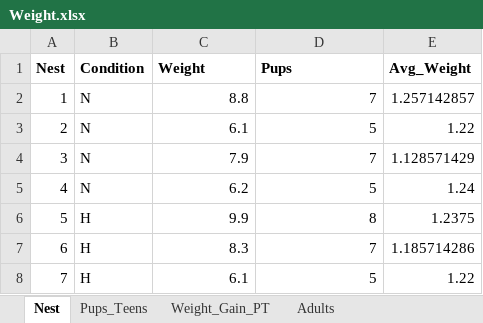
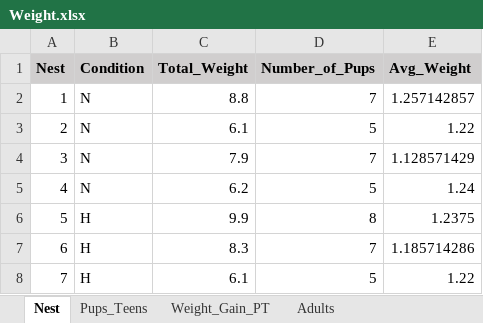
Before and after one commit to ma-riviere/LT-AoP-22, an Excel workbook: data/Weight.xlsx, sheet Nest, drawn as a sheet; values as stored, in another font and other column widths than the file's, no borders; the diff names each change by its address in the sheet, - before the commit and + after, or states it on an @@ line.

Commit message:
Updating weight data
- Adding weights at P0 (measured through the weight of the nest) + comparing the impact of hypoxia on the average mouse weight at P0
- Adding more data for Pups & Teens (weight gain starting at P2)

```diff
--- a/data/Weight.xlsx (sheet Nest)
+++ b/data/Weight.xlsx (sheet Nest)
-A1:E1 fill: none
+A1:E1 fill: #D0CECE
-C1: Weight
+C1: Total_Weight
-D1: Pups
+D1: Number_of_Pups
```
Also changed, not shown: sheet Weight_Gain_PT, sheet Pups_Teens, 6 other files.
